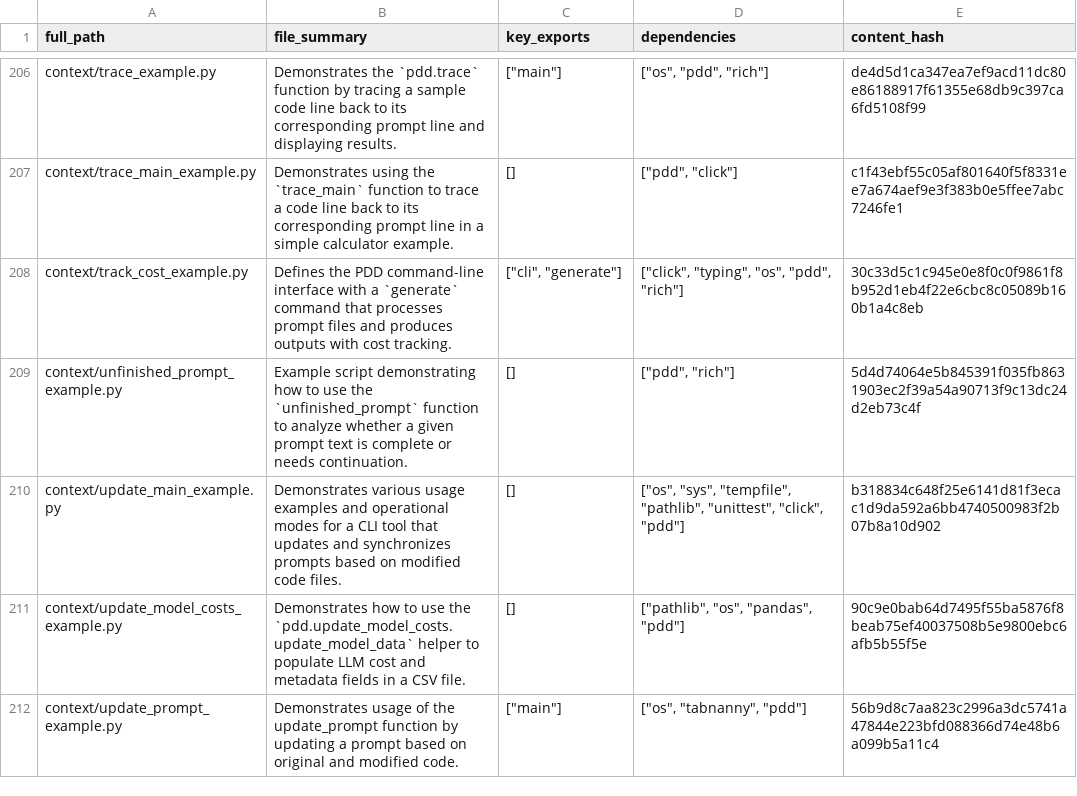
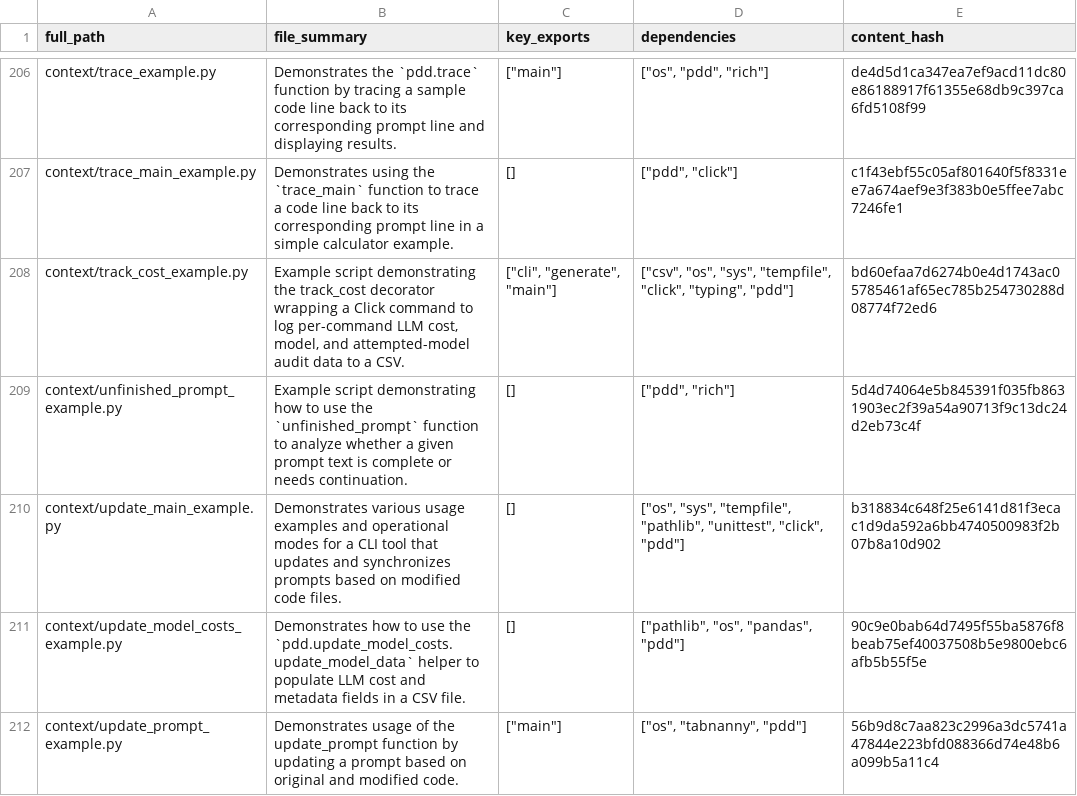
Before and after one commit to promptdriven/pdd, a CSV file: project_dependencies.csv, drawn as a sheet; only a part is shown, gaps mark what is left out; the diff covers the shown part only.

```diff
--- a/project_dependencies.csv
+++ b/project_dependencies.csv
@@ -207,3 +207,3 @@ context/trace_example.py,Demonstrates the `pdd.trace` function by tracing a samp
 context/trace_main_example.py,Demonstrates using the `trace_main` function to trace a code line back to its corresponding prompt line in a simple calculator example.,[],"[""pdd"", ""click""]",c1f43ebf55c05af801640f5f8331ee7a674aef9e3f383b0e5ffee7abc7246fe1
-context/track_cost_example.py,Defines the PDD command-line interface with a `generate` command that processes prompt files and produces outputs with cost tracking.,"[""cli"", ""generate""]","[""click"", ""typing"", ""os"", ""pdd"", ""rich""]",30c33d5c1c945e0e8f0c0f9861f8b952d1eb4f22e6cbc8c05089b160b1a4c8eb
+context/track_cost_example.py,"Example script demonstrating the track_cost decorator wrapping a Click command to log per-command LLM cost, model, and attempted-model audit data to a CSV.","[""cli"", ""generate"", ""main""]","[""csv"", ""os"", ""sys"", ""tempfile"", ""click"", ""typing"", ""pdd""]",bd60efaa7d6274b0e4d1743ac05785461af65ec785b254730288d08774f72ed6
 context/unfinished_prompt_example.py,Example script demonstrating how to use the `unfinished_prompt` function to analyze whether a given prompt text is complete or needs continuation.,[],"[""pdd"", ""rich""]",5d4d74064e5b845391f035fb8631903ec2f39a54a90713f9c13dc24d2eb73c4f
```
Also changed, not shown: 2 added rows, 1 moved row and 65 edited cells elsewhere in this file, 4 other files.
